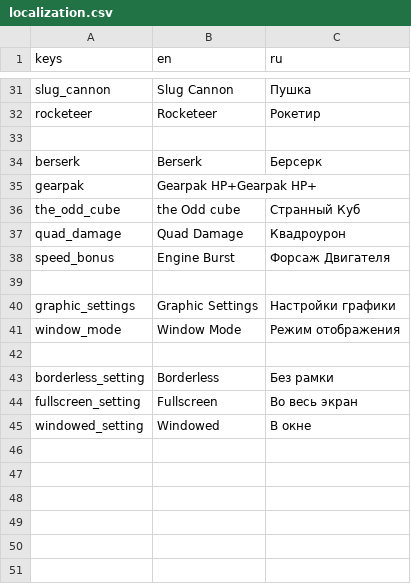
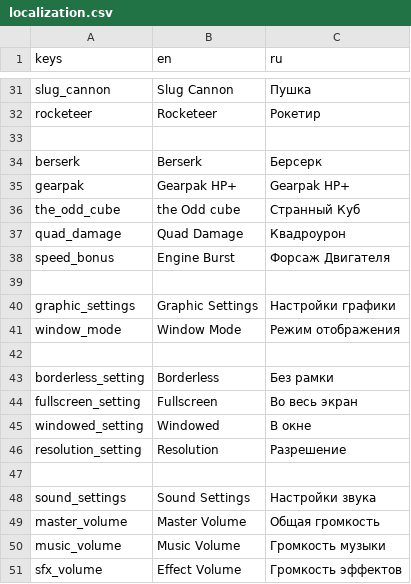
Before and after one commit to ledocool/space_shooter, a CSV file: language/localization.csv, drawn as a sheet; only a part is shown, gaps mark what is left out.

Commit message:
add basic janky graphical settings

```diff
--- a/language/localization.csv
+++ b/language/localization.csv
@@ -34,3 +34,3 @@ rocketeer,Rocketeer,Рокетир
 berserk,Berserk,Берсерк
-gearpak,Gearpak HP+Gearpak HP+,
+gearpak,Gearpak HP+,Gearpak HP+
 the_odd_cube,the Odd cube,Странный Куб
@@ -45 +45,7 @@ fullscreen_setting,Fullscreen,Во весь экран
 windowed_setting,Windowed,В окне
+resolution_setting,Resolution,Разрешение
+,,
+sound_settings,Sound Settings,Настройки звука
+master_volume,Master Volume,Общая громкость
+music_volume,Music Volume,Громкость музыки
+sfx_volume,Effect Volume,Громкость эффектов
```
Also changed, not shown: 12 other files.
